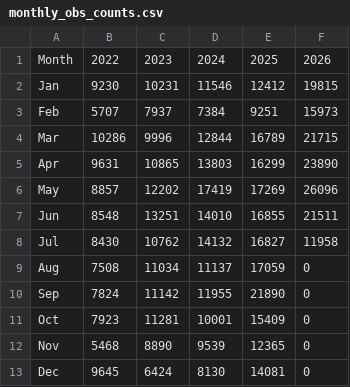
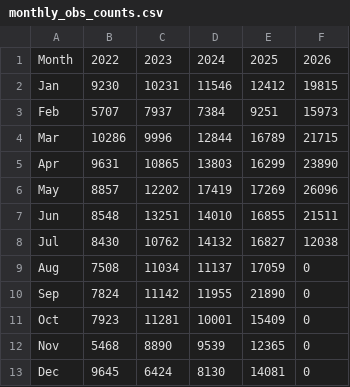
Before and after one commit to pasimasa/lothianbirds, a CSV file: docs/monthly_obs_counts.csv, drawn as a sheet.

```diff
--- a/docs/monthly_obs_counts.csv
+++ b/docs/monthly_obs_counts.csv
@@ -7,3 +7,3 @@ May,8857,12202,17419,17269,26096
 Jun,8548,13251,14010,16855,21511
-Jul,8430,10762,14132,16827,11958
+Jul,8430,10762,14132,16827,12038
 Aug,7508,11034,11137,17059,0
```
Also changed, not shown: docs/daily_obs_counts.csv, 6 other files.
